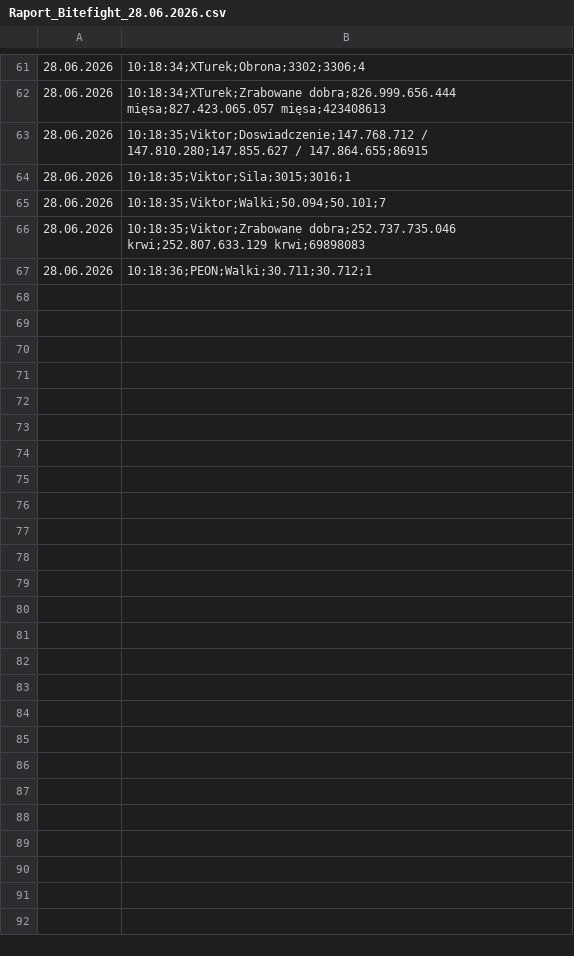
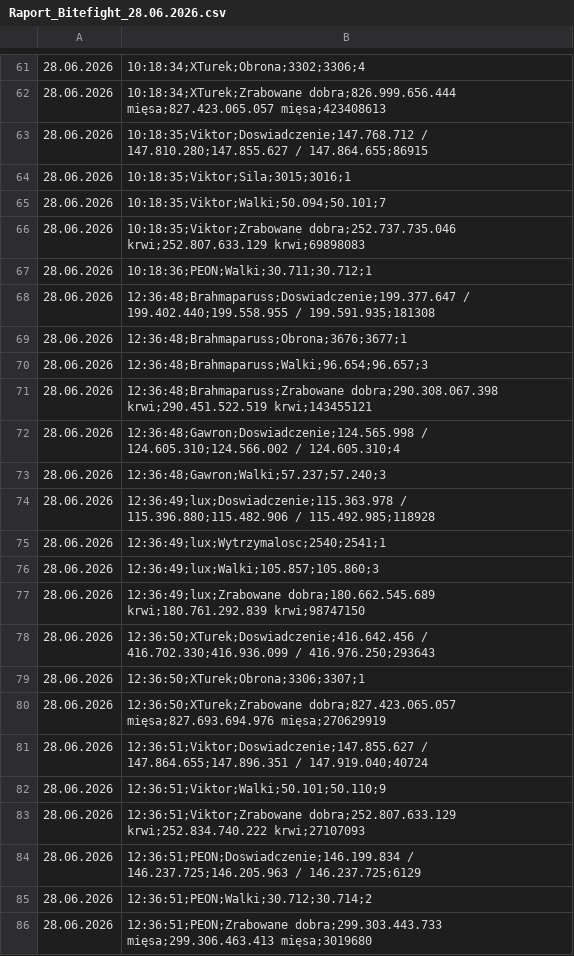
Before and after one commit to statystyki-bf/SledzikBitefight, a CSV file: Raport_Bitefight_28.06.2026.csv, drawn as a sheet; only a part is shown, gaps mark what is left out; the diff names each change by its address in the sheet, - before the commit and + after, or states it on an @@ line.

```diff
--- a/Raport_Bitefight_28.06.2026.csv
+++ b/Raport_Bitefight_28.06.2026.csv
+row 68: 28.06.2026 | 12:36:48;Brahmaparuss;Doswiadczenie;199.377.647 / 199.402.440;199.558.955 / 199.591.935;181308
+row 69: 28.06.2026 | 12:36:48;Brahmaparuss;Obrona;3676;3677;1
+row 70: 28.06.2026 | 12:36:48;Brahmaparuss;Walki;96.654;96.657;3
+row 71: 28.06.2026 | 12:36:48;Brahmaparuss;Zrabowane dobra;290.308.067.398 krwi;290.451.522.519 krwi;143455121
+row 72: 28.06.2026 | 12:36:48;Gawron;Doswiadczenie;124.565.998 / 124.605.310;124.566.002 / 124.605.310;4
+row 73: 28.06.2026 | 12:36:48;Gawron;Walki;57.237;57.240;3
+row 74: 28.06.2026 | 12:36:49;lux;Doswiadczenie;115.363.978 / 115.396.880;115.482.906 / 115.492.985;118928
+row 75: 28.06.2026 | 12:36:49;lux;Wytrzymalosc;2540;2541;1
+row 76: 28.06.2026 | 12:36:49;lux;Walki;105.857;105.860;3
+row 77: 28.06.2026 | 12:36:49;lux;Zrabowane dobra;180.662.545.689 krwi;180.761.292.839 krwi;98747150
+row 78: 28.06.2026 | 12:36:50;XTurek;Doswiadczenie;416.642.456 / 416.702.330;416.936.099 / 416.976.250;293643
+row 79: 28.06.2026 | 12:36:50;XTurek;Obrona;3306;3307;1
+row 80: 28.06.2026 | 12:36:50;XTurek;Zrabowane dobra;827.423.065.057 mięsa;827.693.694.976 mięsa;270629919
+row 81: 28.06.2026 | 12:36:51;Viktor;Doswiadczenie;147.855.627 / 147.864.655;147.896.351 / 147.919.040;40724
+row 82: 28.06.2026 | 12:36:51;Viktor;Walki;50.101;50.110;9
+row 83: 28.06.2026 | 12:36:51;Viktor;Zrabowane dobra;252.807.633.129 krwi;252.834.740.222 krwi;27107093
+row 84: 28.06.2026 | 12:36:51;PEON;Doswiadczenie;146.199.834 / 146.237.725;146.205.963 / 146.237.725;6129
+row 85: 28.06.2026 | 12:36:51;PEON;Walki;30.712;30.714;2
+row 86: 28.06.2026 | 12:36:51;PEON;Zrabowane dobra;299.303.443.733 mięsa;299.306.463.413 mięsa;3019680
```
Also changed, not shown: 1 other file.
